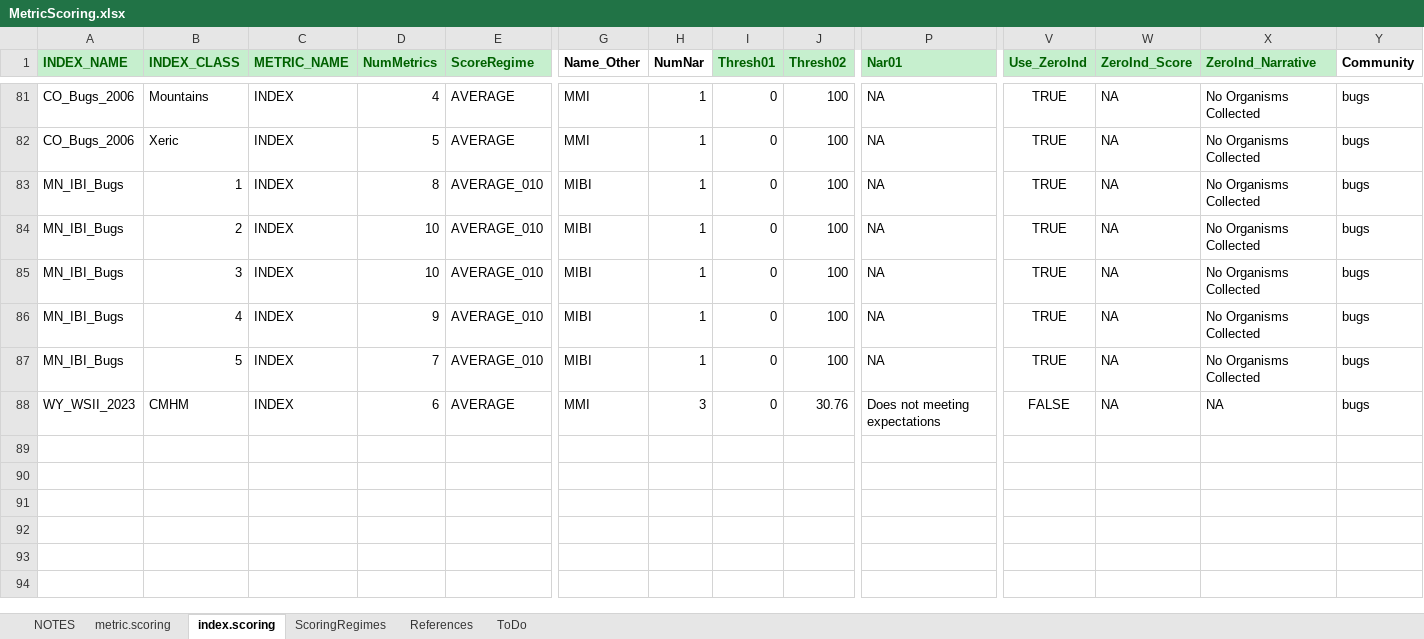
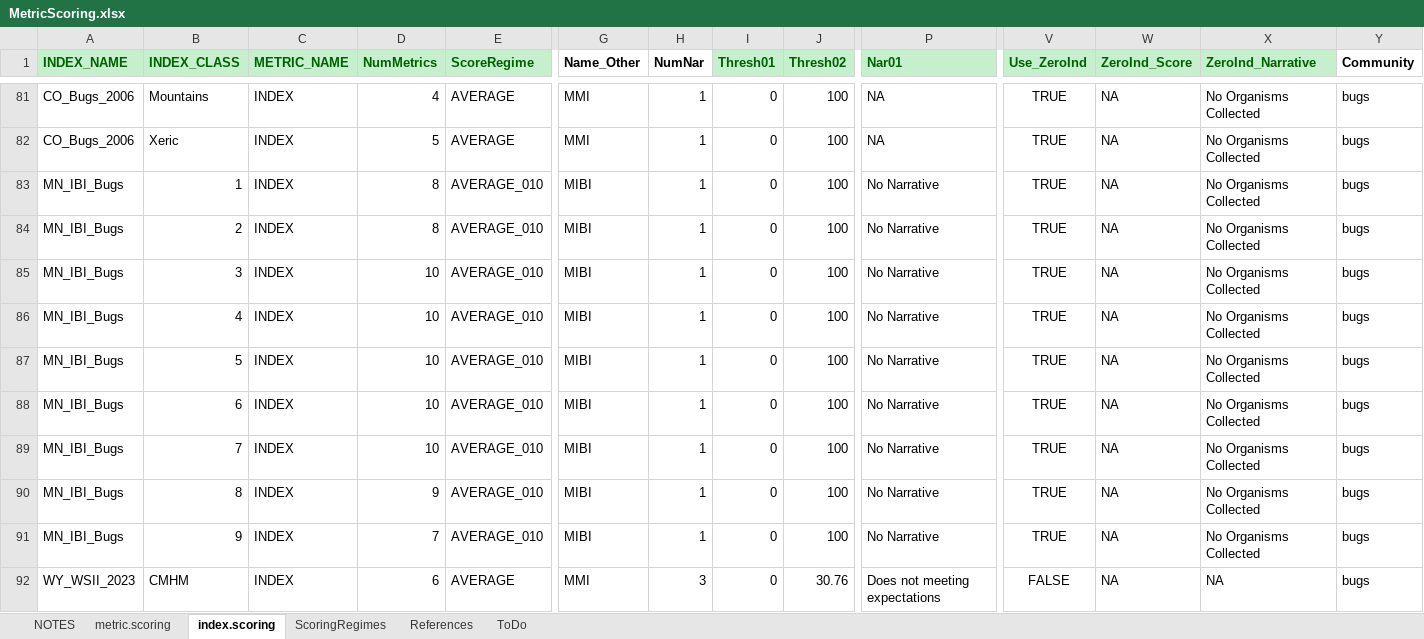
Before and after one commit to leppott/BioMonTools, an Excel workbook: inst/extdata/MetricScoring.xlsx, sheet index.scoring, drawn as a sheet; only a part is shown, gaps mark what is left out; values as stored, in another font and other column widths than the file's, no borders; rows hold the shown columns only; the diff names each change by its address in the sheet, - before the commit and + after, or states it on an @@ line.

Commit message:
v1.0.0.9065
* fix: Update MetricScoring.xlsx
    + Change MN_IBI_Bugs INDEX_CLASS from 5 IBI classes to 9 site classes,
    Issue #92
    + Update all ScoreRegime from Cont_010 to Cont_0010
    + Added Modify_Value and Modify_Code to adjust values before scoring
        - not implemented
* style:  Update spacing in metric.values

```diff
--- a/inst/extdata/MetricScoring.xlsx (sheet index.scoring)
+++ b/inst/extdata/MetricScoring.xlsx (sheet index.scoring)
-P83:P87 (Nar01): NA
+P83:P87 (Nar01): No Narrative
-D84 (NumMetrics): 10
+D84 (NumMetrics): 8
-D86 (NumMetrics): 9
+D86 (NumMetrics): 10
-D87 (NumMetrics): 7
+D87 (NumMetrics): 10
+row 88: MN_IBI_Bugs | 6 | INDEX | 10 | AVERAGE_010 | MIBI | 1 | 0 | 100 | No Narrative | TRUE | NA | No Organisms Collected | bugs
+row 89: MN_IBI_Bugs | 7 | INDEX | 10 | AVERAGE_010 | MIBI | 1 | 0 | 100 | No Narrative | TRUE | NA | No Organisms Collected | bugs
+row 90: MN_IBI_Bugs | 8 | INDEX | 9 | AVERAGE_010 | MIBI | 1 | 0 | 100 | No Narrative | TRUE | NA | No Organisms Collected | bugs
+row 91: MN_IBI_Bugs | 9 | INDEX | 7 | AVERAGE_010 | MIBI | 1 | 0 | 100 | No Narrative | TRUE | NA | No Organisms Collected | bugs
```
Also changed, not shown: sheet metric.scoring, sheet NOTES, hidden cells, 6 other files.
